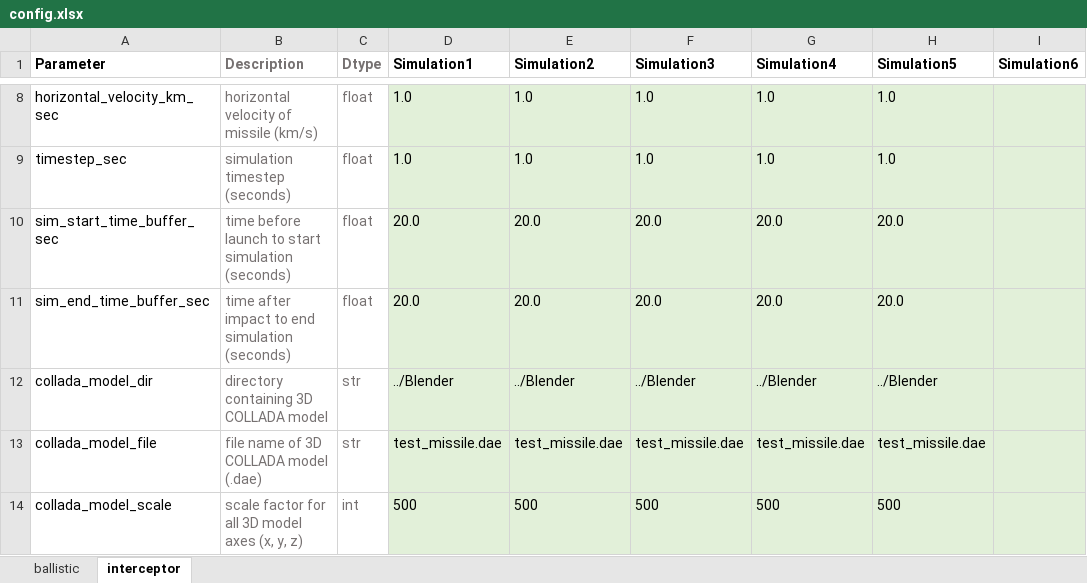
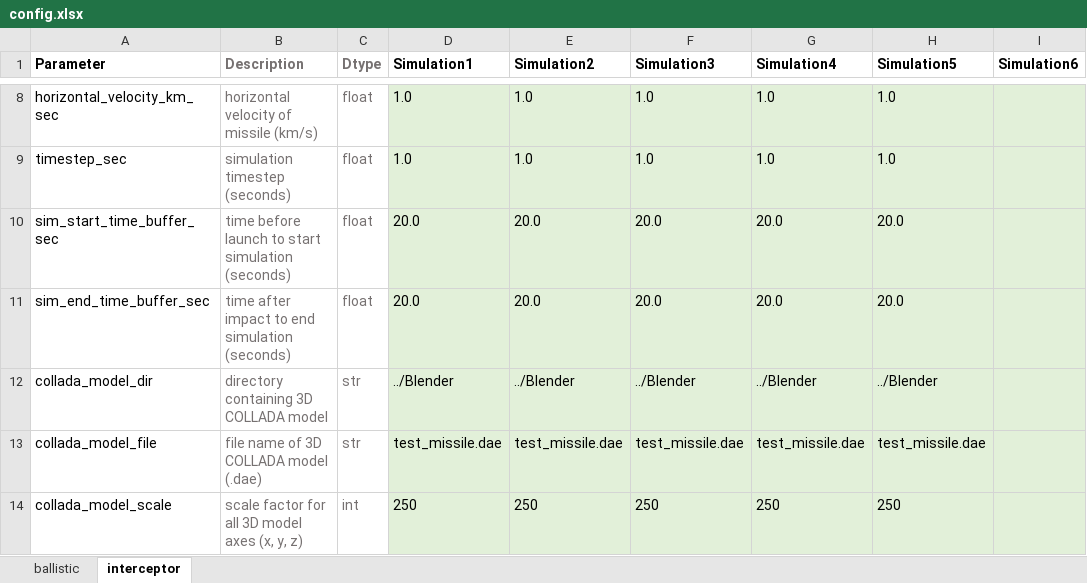
Before and after one commit to cdoswald/missile-intercepts, an Excel workbook: config/config.xlsx, sheet interceptor, drawn as a sheet; only a part is shown, gaps mark what is left out; values as stored, in another font and other column widths than the file's, no borders; the diff names each change by its address in the sheet, - before the commit and + after, or states it on an @@ line.

Commit message:
updated config

```diff
--- a/config/config.xlsx (sheet interceptor)
+++ b/config/config.xlsx (sheet interceptor)
-D14 (Simulation1): 500
+D14 (Simulation1): 250
-E14 (Simulation2): 500
+E14 (Simulation2): 250
-F14 (Simulation3): 500
+F14 (Simulation3): 250
-G14 (Simulation4): 500
+G14 (Simulation4): 250
-H14 (Simulation5): 500
+H14 (Simulation5): 250
```
